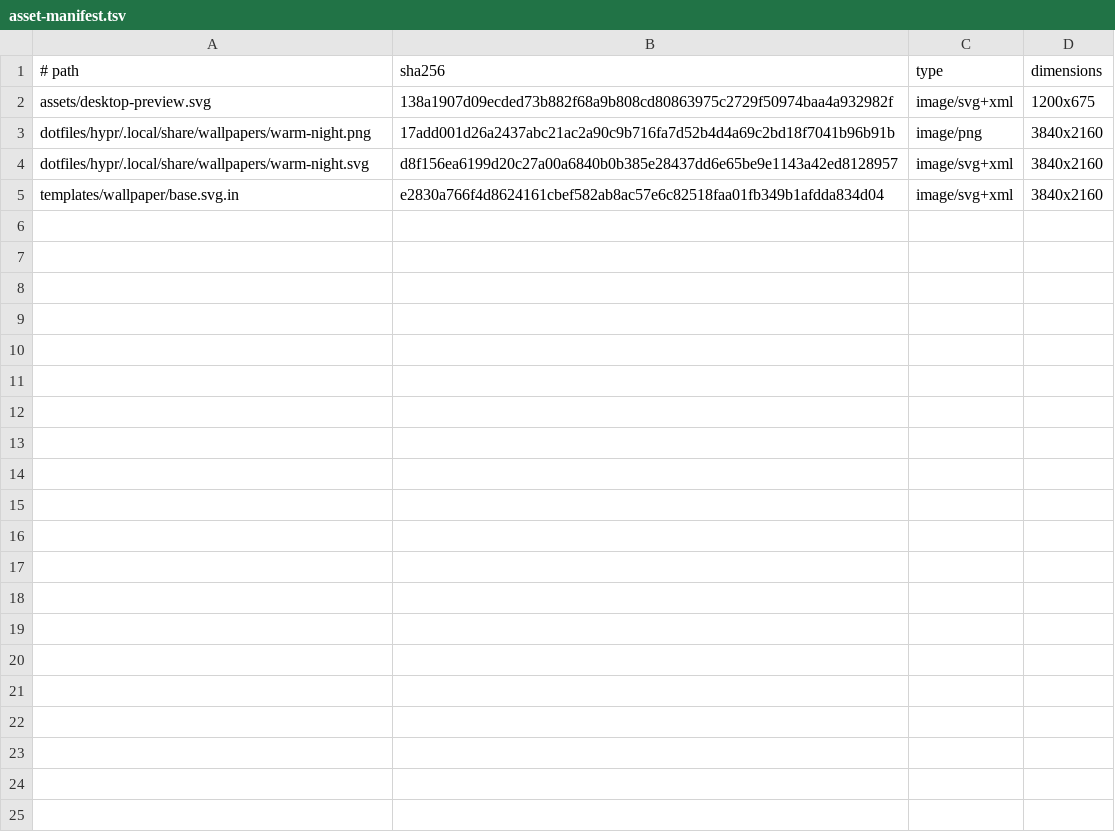
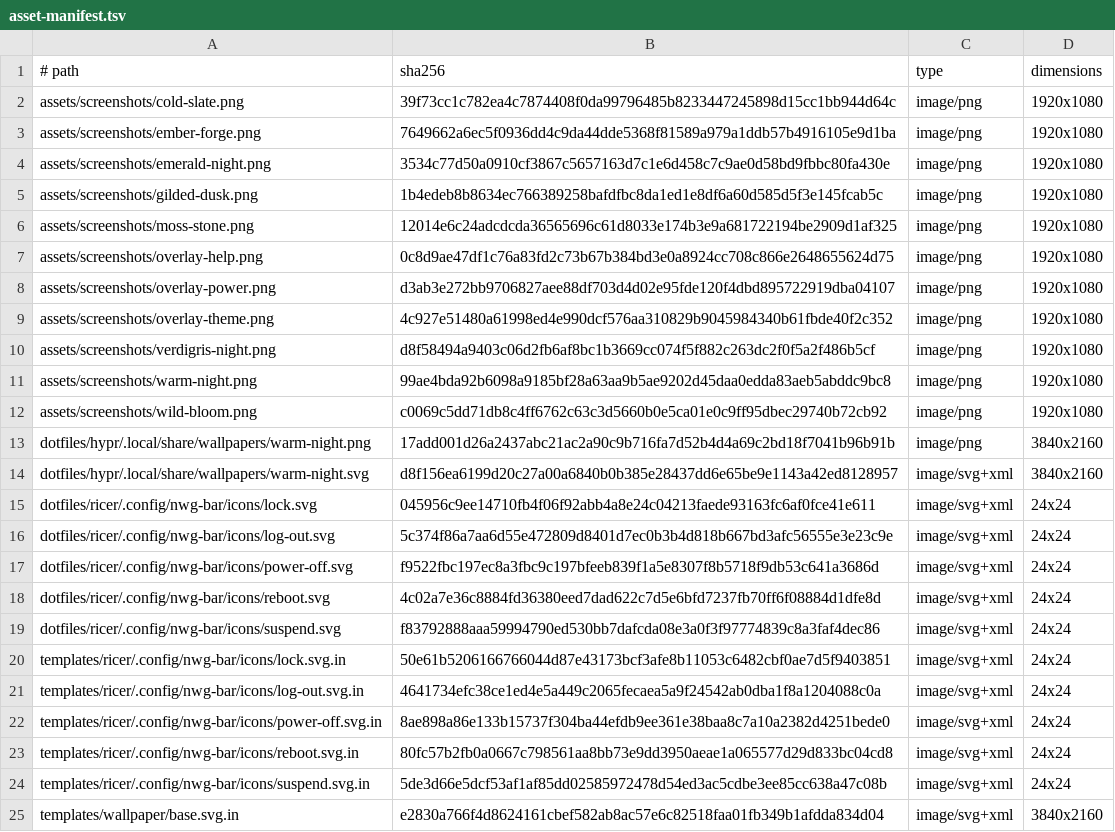
Before and after one commit to gitsual/hipurbia, a TSV file: data/asset-manifest.tsv, drawn as a sheet.

Commit message:
docs(readme): show the desktop instead of describing it
Eleven real grim captures taken inside the QEMU/KVM guest that
scripts/test-vm.sh builds from this tree: one per palette, plus the
power menu, the theme picker and the help pane, all in the session
language. The README opens with the desktop and keeps its claims next
to the evidence for them.

assets/desktop-preview.svg is gone. It was a drawing of a desktop, and
a drawing cannot be wrong about what the software does; the asset test
now takes a real capture as its fixture. check.sh exempts the capture
directory from the unexpected-binary gate, which still pins every byte
of it through data/asset-manifest.tsv.

```diff
--- a/data/asset-manifest.tsv
+++ b/data/asset-manifest.tsv
@@ -1,5 +1,25 @@
 # path	sha256	type	dimensions
-assets/desktop-preview.svg	138a1907d09ecded73b882f68a9b808cd80863975c2729f50974baa4a932982f	image/svg+xml	1200x675
+assets/screenshots/cold-slate.png	39f73cc1c782ea4c7874408f0da99796485b8233447245898d15cc1bb944d64c	image/png	1920x1080
+assets/screenshots/ember-forge.png	7649662a6ec5f0936dd4c9da44dde5368f81589a979a1ddb57b4916105e9d1ba	image/png	1920x1080
+assets/screenshots/emerald-night.png	3534c77d50a0910cf3867c5657163d7c1e6d458c7c9ae0d58bd9fbbc80fa430e	image/png	1920x1080
+assets/screenshots/gilded-dusk.png	1b4edeb8b8634ec766389258bafdfbc8da1ed1e8df6a60d585d5f3e145fcab5c	image/png	1920x1080
+assets/screenshots/moss-stone.png	12014e6c24adcdcda36565696c61d8033e174b3e9a681722194be2909d1af325	image/png	1920x1080
+assets/screenshots/overlay-help.png	0c8d9ae47df1c76a83fd2c73b67b384bd3e0a8924cc708c866e2648655624d75	image/png	1920x1080
+assets/screenshots/overlay-power.png	d3ab3e272bb9706827aee88df703d4d02e95fde120f4dbd895722919dba04107	image/png	1920x1080
+assets/screenshots/overlay-theme.png	4c927e51480a61998ed4e990dcf576aa310829b9045984340b61fbde40f2c352	image/png	1920x1080
+assets/screenshots/verdigris-night.png	d8f58494a9403c06d2fb6af8bc1b3669cc074f5f882c263dc2f0f5a2f486b5cf	image/png	1920x1080
+assets/screenshots/warm-night.png	99ae4bda92b6098a9185bf28a63aa9b5ae9202d45daa0edda83aeb5abddc9bc8	image/png	1920x1080
+assets/screenshots/wild-bloom.png	c0069c5dd71db8c4ff6762c63c3d5660b0e5ca01e0c9ff95dbec29740b72cb92	image/png	1920x1080
 dotfiles/hypr/.local/share/wallpapers/warm-night.png	17add001d26a2437abc21ac2a90c9b716fa7d52b4d4a69c2bd18f7041b96b91b	image/png	3840x2160
 dotfiles/hypr/.local/share/wallpapers/warm-night.svg	d8f156ea6199d20c27a00a6840b0b385e28437dd6e65be9e1143a42ed8128957	image/svg+xml	3840x2160
+dotfiles/ricer/.config/nwg-bar/icons/lock.svg	045956c9ee14710fb4f06f92abb4a8e24c04213faede93163fc6af0fce41e611	image/svg+xml	24x24
+dotfiles/ricer/.config/nwg-bar/icons/log-out.svg	5c374f86a7aa6d55e472809d8401d7ec0b3b4d818b667bd3afc56555e3e23c9e	image/svg+xml	24x24
+dotfiles/ricer/.config/nwg-bar/icons/power-off.svg	f9522fbc197ec8a3fbc9c197bfeeb839f1a5e8307f8b5718f9db53c641a3686d	image/svg+xml	24x24
+dotfiles/ricer/.config/nwg-bar/icons/reboot.svg	4c02a7e36c8884fd36380eed7dad622c7d5e6bfd7237fb70ff6f08884d1dfe8d	image/svg+xml	24x24
+dotfiles/ricer/.config/nwg-bar/icons/suspend.svg	f83792888aaa59994790ed530bb7dafcda08e3a0f3f97774839c8a3faf4dec86	image/svg+xml	24x24
+templates/ricer/.config/nwg-bar/icons/lock.svg.in	50e61b5206166766044d87e43173bcf3afe8b11053c6482cbf0ae7d5f9403851	image/svg+xml	24x24
+templates/ricer/.config/nwg-bar/icons/log-out.svg.in	4641734efc38ce1ed4e5a449c2065fecaea5a9f24542ab0dba1f8a1204088c0a	image/svg+xml	24x24
+templates/ricer/.config/nwg-bar/icons/power-off.svg.in	8ae898a86e133b15737f304ba44efdb9ee361e38baa8c7a10a2382d4251bede0	image/svg+xml	24x24
+templates/ricer/.config/nwg-bar/icons/reboot.svg.in	80fc57b2fb0a0667c798561aa8bb73e9dd3950aeae1a065577d29d833bc04cd8	image/svg+xml	24x24
+templates/ricer/.config/nwg-bar/icons/suspend.svg.in	5de3d66e5dcf53af1af85dd02585972478d54ed3ac5cdbe3ee85cc638a47c08b	image/svg+xml	24x24
 templates/wallpaper/base.svg.in	e2830a766f4d8624161cbef582ab8ac57e6c82518faa01fb349b1afdda834d04	image/svg+xml	3840x2160
```
Also changed, not shown: 15 other files.
